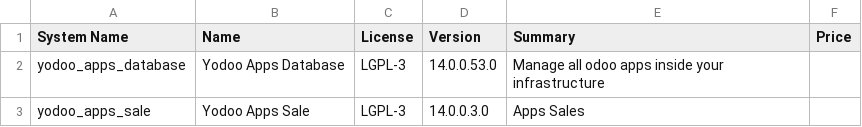
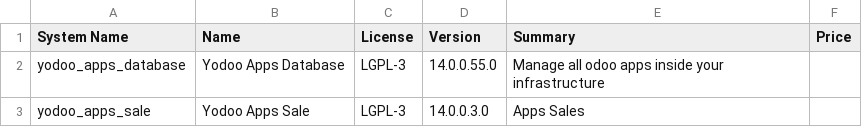
Before and after one commit to crnd-inc/yodoo-apps-database, a CSV file: ADDONS.csv, drawn as a sheet.

```diff
--- a/ADDONS.csv
+++ b/ADDONS.csv
@@ -1,3 +1,3 @@
 "System Name","Name","License","Version","Summary","Price",
-"yodoo_apps_database","Yodoo Apps Database","LGPL-3","14.0.0.53.0","Manage all odoo apps inside your infrastructure","",
+"yodoo_apps_database","Yodoo Apps Database","LGPL-3","14.0.0.55.0","Manage all odoo apps inside your infrastructure","",
 "yodoo_apps_sale","Yodoo Apps Sale","LGPL-3","14.0.0.3.0","Apps Sales","",
```
Also changed, not shown: 1 other file.
